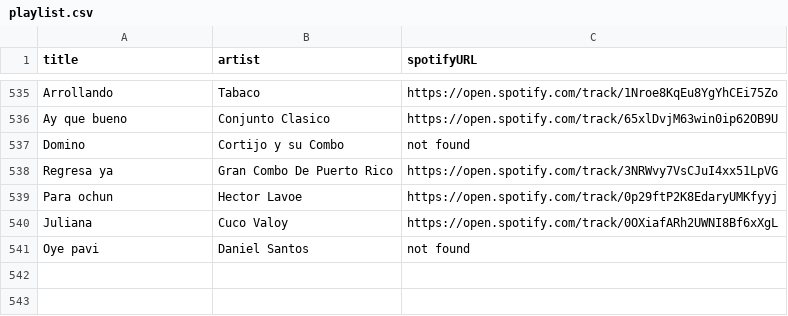
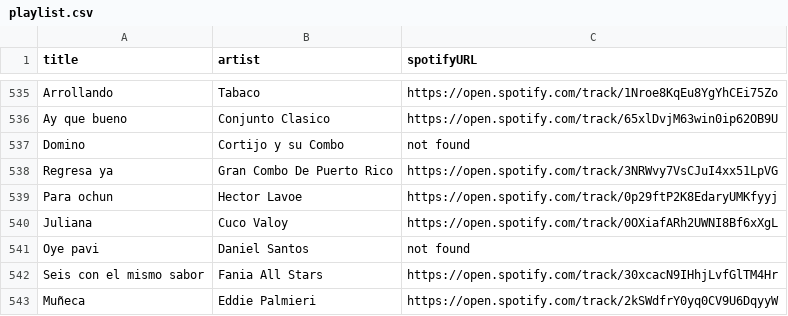
Before and after one commit to albertollamaso/best-salsa-brava-playlist, a CSV file: playlist.csv, drawn as a sheet; only a part is shown, gaps mark what is left out; the diff names each change by its address in the sheet, - before the commit and + after, or states it on an @@ line.

```diff
--- a/playlist.csv
+++ b/playlist.csv
+row 542: Seis con el mismo sabor | Fania All Stars | https://open.spotify.com/track/30xcacN9IHhjLvfGlTM4Hr
+row 543: Muñeca | Eddie Palmieri | https://open.spotify.com/track/2kSWdfrY0yq0CV9U6DqyyW
```
Also changed, not shown: 1 other file.
